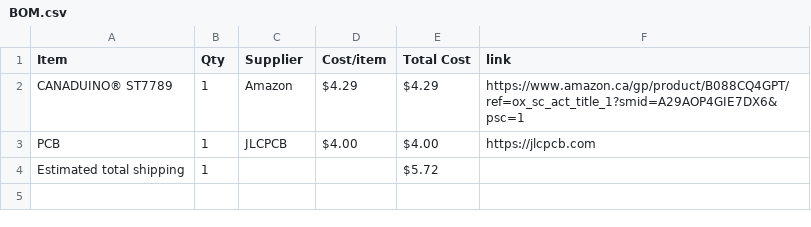
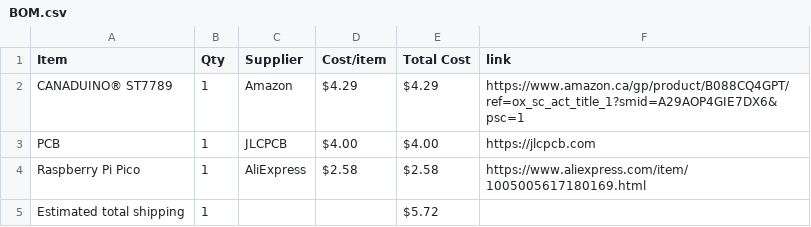
Before and after one commit to anshvirmani31-bit/TFT-Screen, a CSV file: BOM.csv, drawn as a sheet.

Commit message:
Sync Displays from Half Life

```diff
--- a/BOM.csv
+++ b/BOM.csv
@@ -3,2 +3,3 @@ CANADUINO® ST7789,1,Amazon,$4.29,$4.29,https://www.amazon.ca/gp/product/B088CQ4
 PCB,1,JLCPCB,$4.00,$4.00,https://jlcpcb.com
+Raspberry Pi Pico,1,AliExpress,$2.58,$2.58,https://www.aliexpress.com/item/1005005617180169.html
 Estimated total shipping,1,,,$5.72,
```
